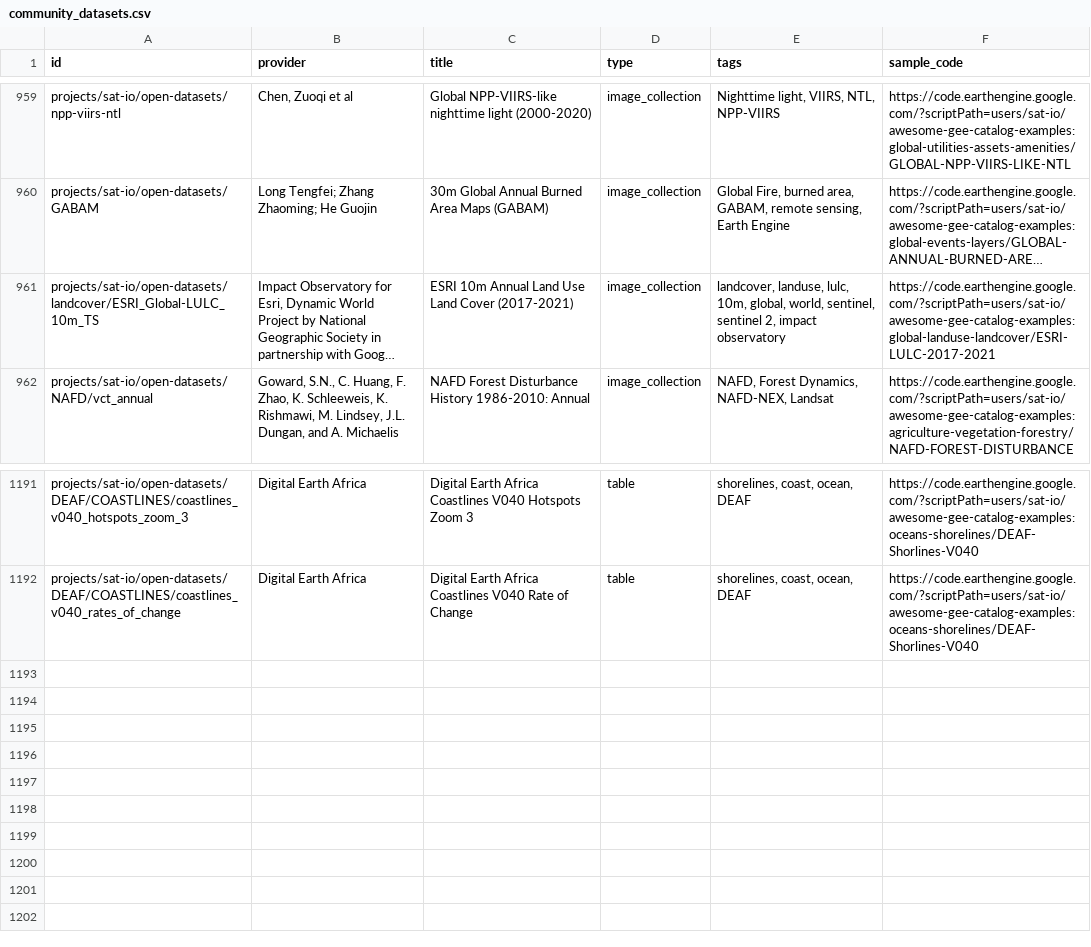
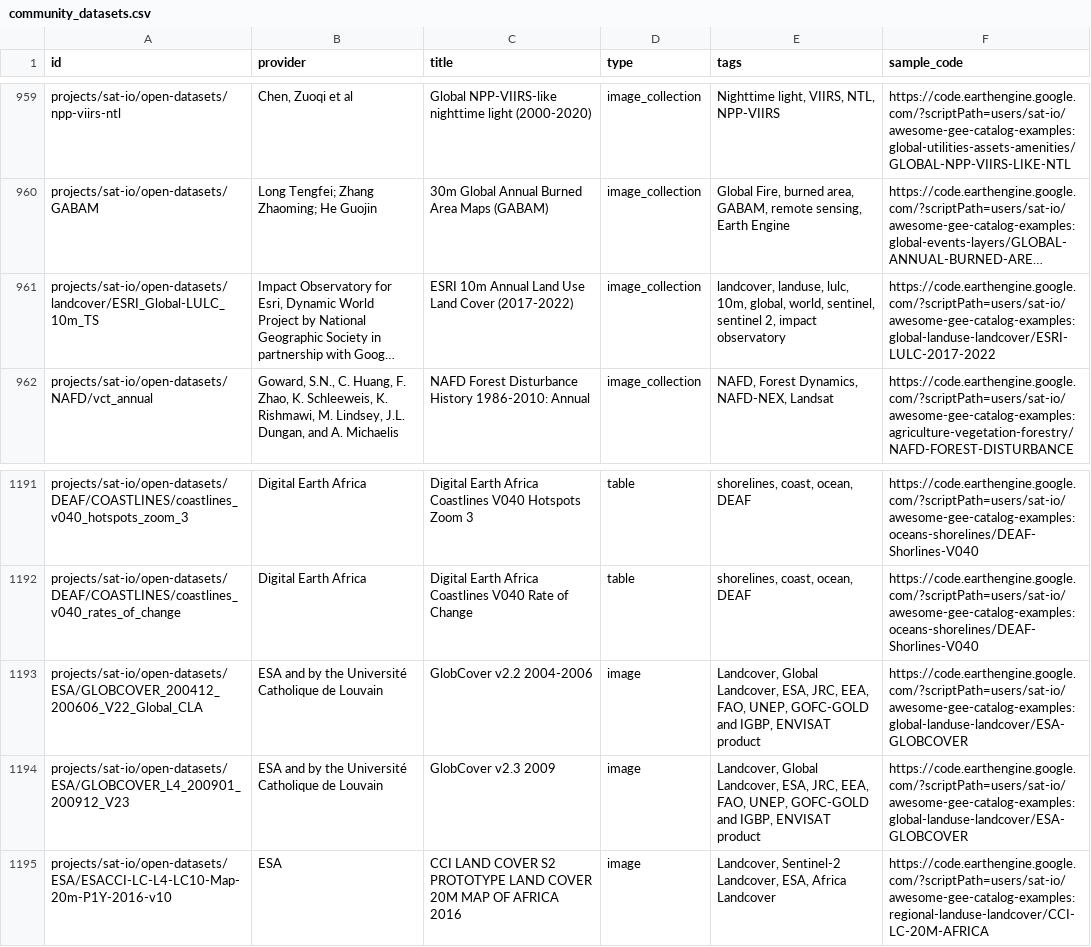
Before and after one commit to samapriya/awesome-gee-community-datasets, a CSV file: community_datasets.csv, drawn as a sheet; only a part is shown, gaps mark what is left out; long unchanged cells end in …; the diff names each change by its address in the sheet, - before the commit and + after, or states it on an @@ line.

```diff
--- a/community_datasets.csv
+++ b/community_datasets.csv
-C961 (title): …Land Cover (2017-2021)
+C961 (title): …Land Cover (2017-2022)
-F961 (sample_code): https://code.earthengine.google.com/?scriptPath=users/sat-io/awesome-gee-catalog-examples:global-landuse-landcover/ESRI-LULC-2017-2021
+F961 (sample_code): https://code.earthengine.google.com/?scriptPath=users/sat-io/awesome-gee-catalog-examples:global-landuse-landcover/ESRI-LULC-2017-2022
+row 1193: projects/sat-io/open-datasets/ESA/GLOBCOVER_200412_200606_V22_Global_CLA | ESA and by the Université Catholique de Louvain | GlobCover v2.2 2004-2006 | image | Landcover, Global Landcover, ESA, JRC, EEA, FAO, UNEP, GOFC-GOLD and IGBP, ENVISAT product | https://code.earthengine.google.com/?scriptPath=users/sat-io/awesome-gee-catalog-examples:global-landuse-landcover/ESA-GLOBCOVER
+row 1194: projects/sat-io/open-datasets/ESA/GLOBCOVER_L4_200901_200912_V23 | ESA and by the Université Catholique de Louvain | GlobCover v2.3 2009 | image | Landcover, Global Landcover, ESA, JRC, EEA, FAO, UNEP, GOFC-GOLD and IGBP, ENVISAT product | https://code.earthengine.google.com/?scriptPath=users/sat-io/awesome-gee-catalog-examples:global-landuse-landcover/ESA-GLOBCOVER
+row 1195: projects/sat-io/open-datasets/ESA/ESACCI-LC-L4-LC10-Map-20m-P1Y-2016-v10 | ESA | CCI LAND COVER S2 PROTOTYPE LAND COVER 20M MAP OF AFRICA 2016 | image | Landcover, Sentinel-2 Landcover, ESA, Africa Landcover | https://code.earthengine.google.com/?scriptPath=users/sat-io/awesome-gee-catalog-examples:regional-landuse-landcover/CCI-LC-20M-AFRICA
```
